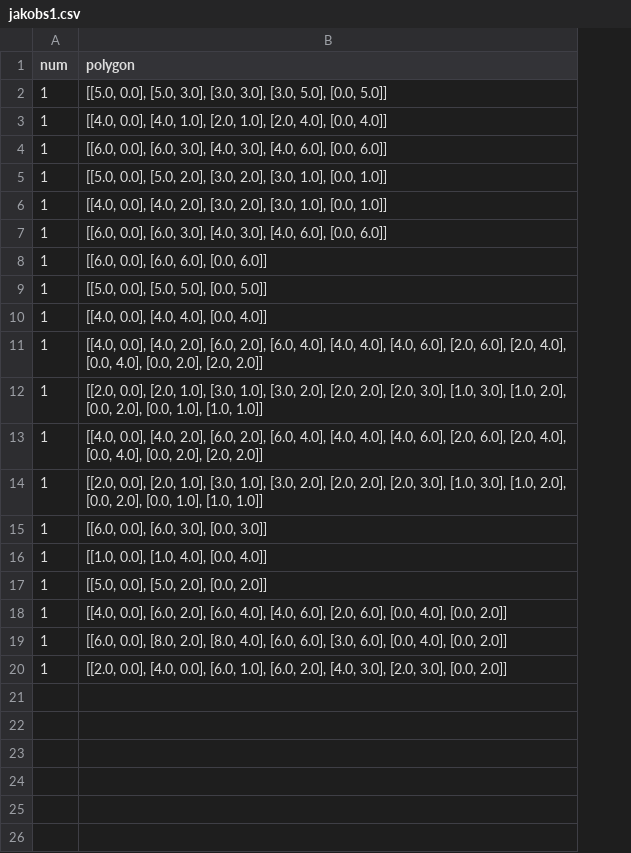
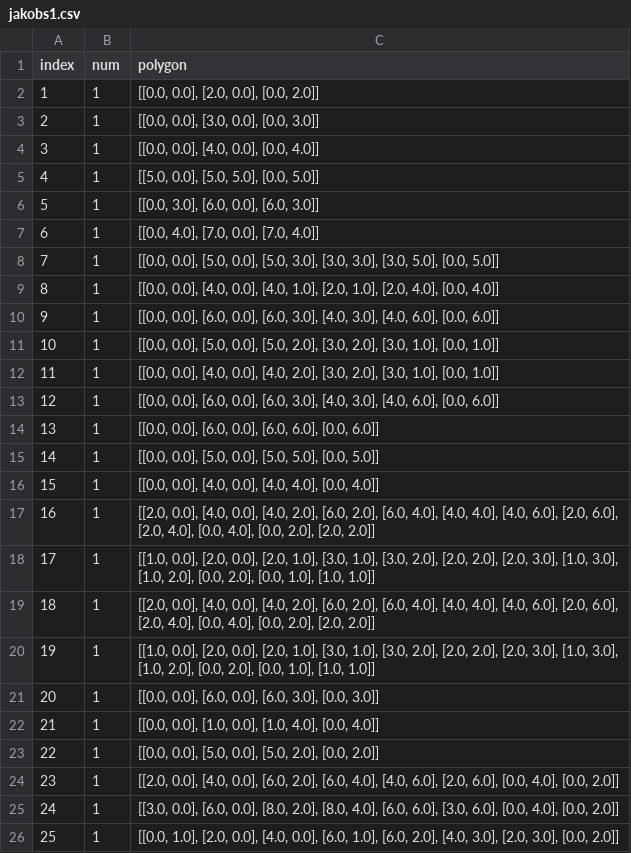
Before and after one commit to seanys/Packing-Algorithm, a CSV file: data/jakobs1.csv, drawn as a sheet; removed rows and columns are numbered as before the commit, all else as after; the diff names each change by its address in the sheet, - before the commit and + after, or states it on an @@ line.

```diff
--- a/data/jakobs1.csv
+++ b/data/jakobs1.csv
+column A (index), rows 2-5: 1 | 2 | 3 | 4; row 7: 6; rows 17-26: 16 | 17 | 18 | 19 | 20 | 21 | 22 | 23 | 24 | 25
-row 2: 1 | [[5.0, 0.0], [5.0, 3.0], [3.0, 3.0], [3.0, 5.0], [0.0, 5.0]]
-C2 (polygon): [[4.0, 0.0], [4.0, 1.0], [2.0, 1.0], [2.0, 4.0], [0.0, 4.0]]
+C2 (polygon): [[0.0, 0.0], [2.0, 0.0], [0.0, 2.0]]
-C3 (polygon): [[6.0, 0.0], [6.0, 3.0], [4.0, 3.0], [4.0, 6.0], [0.0, 6.0]]
+C3 (polygon): [[0.0, 0.0], [3.0, 0.0], [0.0, 3.0]]
-row 5: 1 | [[5.0, 0.0], [5.0, 2.0], [3.0, 2.0], [3.0, 1.0], [0.0, 1.0]]
-row 6: 1 | [[4.0, 0.0], [4.0, 2.0], [3.0, 2.0], [3.0, 1.0], [0.0, 1.0]]
-row 7: 1 | [[6.0, 0.0], [6.0, 3.0], [4.0, 3.0], [4.0, 6.0], [0.0, 6.0]]
-C4 (polygon): [[6.0, 0.0], [6.0, 6.0], [0.0, 6.0]]
+C4 (polygon): [[0.0, 0.0], [4.0, 0.0], [0.0, 4.0]]
+row 6: 5 | 1 | [[0.0, 3.0], [6.0, 0.0], [6.0, 3.0]]
-C7 (polygon): [[4.0, 0.0], [4.0, 4.0], [0.0, 4.0]]
+C7 (polygon): [[0.0, 4.0], [7.0, 0.0], [7.0, 4.0]]
+row 8: 7 | 1 | [[0.0, 0.0], [5.0, 0.0], [5.0, 3.0], [3.0, 3.0], [3.0, 5.0], [0.0, 5.0]]
+row 9: 8 | 1 | [[0.0, 0.0], [4.0, 0.0], [4.0, 1.0], [2.0, 1.0], [2.0, 4.0], [0.0, 4.0]]
+row 10: 9 | 1 | [[0.0, 0.0], [6.0, 0.0], [6.0, 3.0], [4.0, 3.0], [4.0, 6.0], [0.0, 6.0]]
+row 11: 10 | 1 | [[0.0, 0.0], [5.0, 0.0], [5.0, 2.0], [3.0, 2.0], [3.0, 1.0], [0.0, 1.0]]
+row 12: 11 | 1 | [[0.0, 0.0], [4.0, 0.0], [4.0, 2.0], [3.0, 2.0], [3.0, 1.0], [0.0, 1.0]]
+row 13: 12 | 1 | [[0.0, 0.0], [6.0, 0.0], [6.0, 3.0], [4.0, 3.0], [4.0, 6.0], [0.0, 6.0]]
+row 14: 13 | 1 | [[0.0, 0.0], [6.0, 0.0], [6.0, 6.0], [0.0, 6.0]]
+row 15: 14 | 1 | [[0.0, 0.0], [5.0, 0.0], [5.0, 5.0], [0.0, 5.0]]
+row 16: 15 | 1 | [[0.0, 0.0], [4.0, 0.0], [4.0, 4.0], [0.0, 4.0]]
-C17 (polygon): [[4.0, 0.0], [4.0,…
+C17 (polygon): [[2.0, 0.0], [4.0, 0.0], [4.0,…
-C18 (polygon): [[2.0, 0.0], [2.0,…
+C18 (polygon): [[1.0, 0.0], [2.0, 0.0], [2.0,…
-C19 (polygon): [[4.0, 0.0], [4.0,…
+C19 (polygon): [[2.0, 0.0], [4.0, 0.0], [4.0,…
-C20 (polygon): [[2.0, 0.0], [2.0,…
+C20 (polygon): [[1.0, 0.0], [2.0, 0.0], [2.0,…
-C21 (polygon): [[6.0, 0.0], [6.0, 3.0], [0.0, 3.0]]
+C21 (polygon): [[0.0, 0.0], [6.0, 0.0], [6.0, 3.0], [0.0, 3.0]]
-C22 (polygon): [[1.0, 0.0], [1.0, 4.0], [0.0, 4.0]]
+C22 (polygon): [[0.0, 0.0], [1.0, 0.0], [1.0, 4.0], [0.0, 4.0]]
-C23 (polygon): [[5.0, 0.0], [5.0, 2.0], [0.0, 2.0]]
+C23 (polygon): [[0.0, 0.0], [5.0, 0.0], [5.0, 2.0], [0.0, 2.0]]
-C24 (polygon): [[4.0, 0.0], [6.0,…
+C24 (polygon): [[2.0, 0.0], [4.0, 0.0], [6.0,…
-C25 (polygon): [[6.0, 0.0], [8.0,…
+C25 (polygon): [[3.0, 0.0], [6.0, 0.0], [8.0,…
-C26 (polygon): [[2.0, 0.0], [4.0,…
+C26 (polygon): [[0.0, 1.0], [2.0, 0.0], [4.0,…
```
Also changed, not shown: data/dighe1_nfp.csv, data/fu_orientation.csv, 25 other files.
